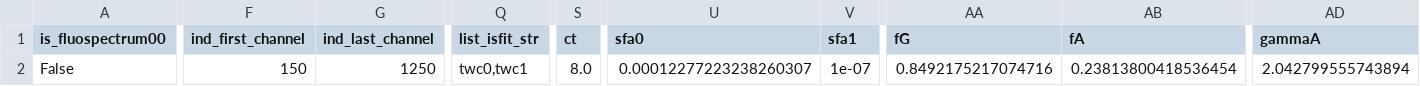
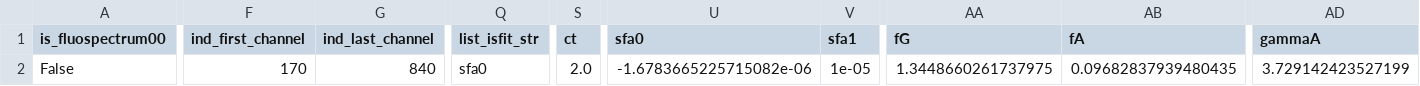
Before and after one commit to ArnaudHemmerle/JupyFluo, a CSV file: DefaultParameters.csv, drawn as a sheet; only a part is shown, gaps mark what is left out; the diff names each change by its address in the sheet, - before the commit and + after, or states it on an @@ line.

```diff
--- a/DefaultParameters.csv
+++ b/DefaultParameters.csv
-F2 (ind_first_channel): 150
+F2 (ind_first_channel): 170
-G2 (ind_last_channel): 1250
+G2 (ind_last_channel): 840
-Q2 (list_isfit_str): twc0,twc1
+Q2 (list_isfit_str): sfa0
-S2 (ct): 8.0
+S2 (ct): 2.0
-U2 (sfa0): 0.00012277223238260307
+U2 (sfa0): -1.6783665225715082e-06
-V2 (sfa1): 1e-07
+V2 (sfa1): 1e-05
-AA2 (fG): 0.8492175217074716
+AA2 (fG): 1.3448660261737975
-AB2 (fA): 0.23813800418536454
+AB2 (fA): 0.09682837939480435
-AD2 (gammaA): 2.042799555743894
+AD2 (gammaA): 3.729142423527199
```
Also changed, not shown: 1 other file.
